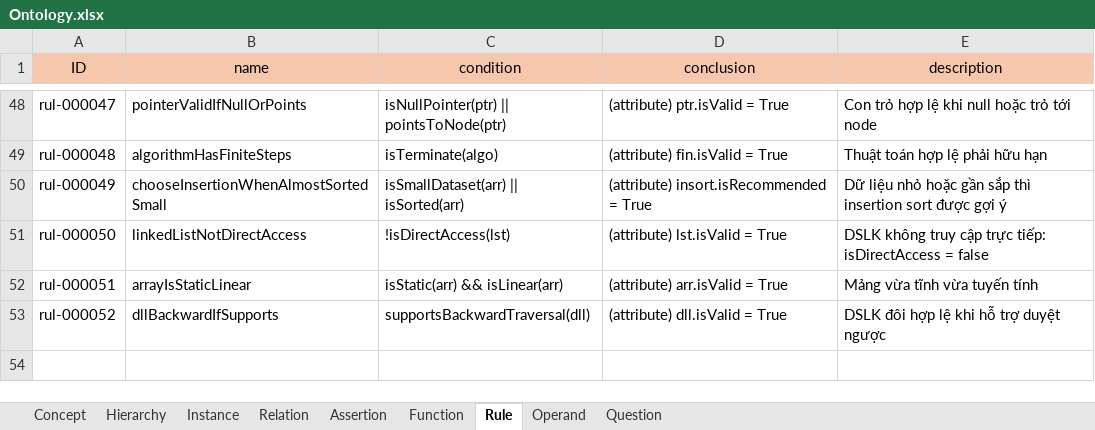
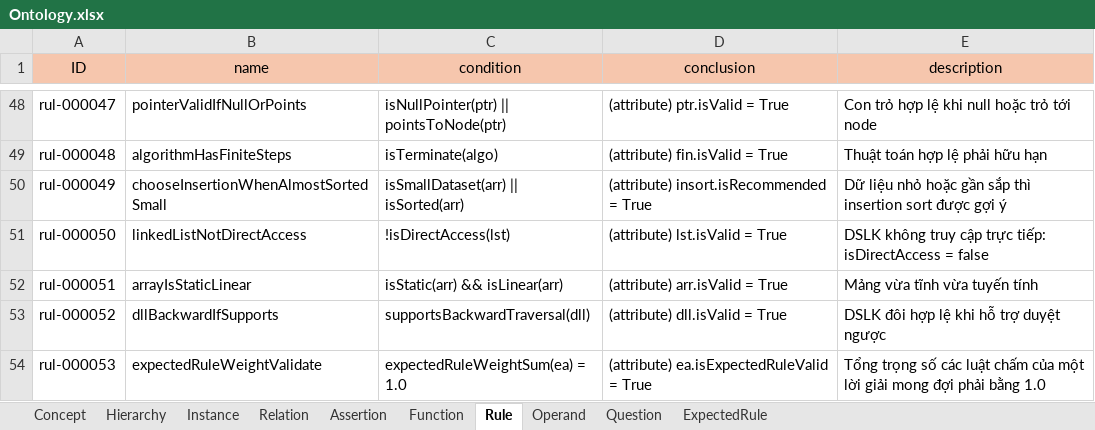
Before and after one commit to Gimu-kun/dsa_eval_kb, an Excel workbook: KnowledgeBase/DSA_KB/Ontology.xlsx, sheet Rule, drawn as a sheet; only a part is shown, gaps mark what is left out; values as stored, in another font and other column widths than the file's, no borders; the diff names each change by its address in the sheet, - before the commit and + after, or states it on an @@ line.

Commit message:
update/supply 81 mock question with expected answer + retrieve top similary question and topic subtree + question showing UI

```diff
--- a/KnowledgeBase/DSA_KB/Ontology.xlsx (sheet Rule)
+++ b/KnowledgeBase/DSA_KB/Ontology.xlsx (sheet Rule)
+sheet tab: ExpectedRule
+row 54: rul-000053 | expectedRuleWeightValidate | expectedRuleWeightSum(ea) = 1.0 | (attribute) ea.isExpectedRuleValid = True | Tổng trọng số các luật chấm của một lời giải mong đợi phải bằng 1.0
```
Also changed, not shown: sheet Assertion, sheet Instance, sheet Relation, sheet Concept, sheet Operand, sheet Function, 15 other files.
